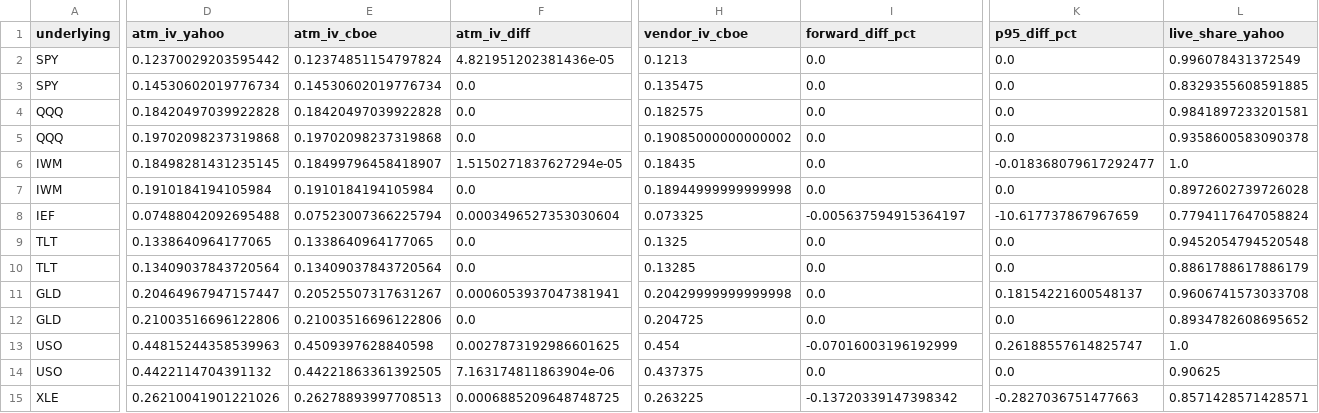
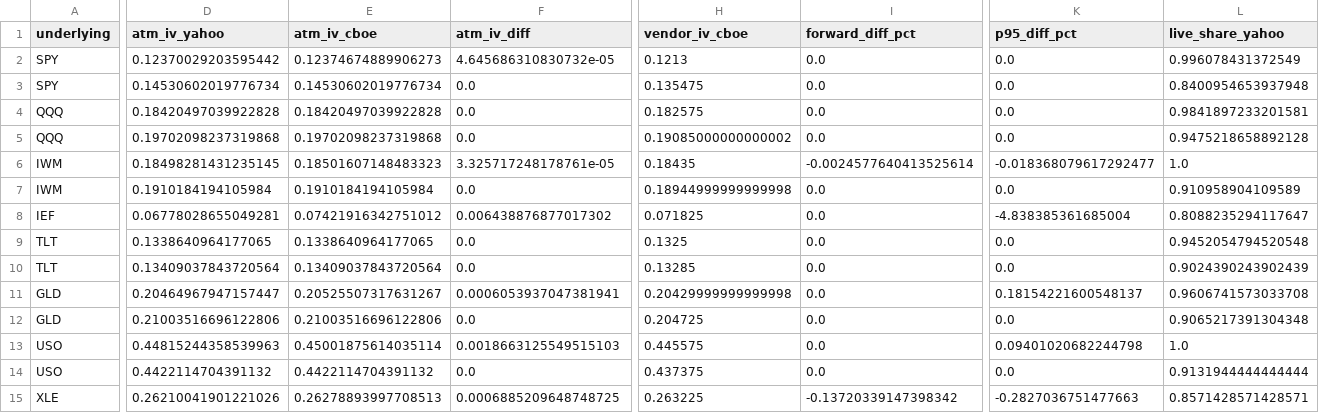
Before and after one commit to mailliw001/Market-Data-Cache-, a CSV file: data/options_cache/latest_comparison.csv, drawn as a sheet; only a part is shown, gaps mark what is left out; the diff covers the shown part only; the diff names each change by its address in the sheet, - before the commit and + after, or states it on an @@ line.

```diff
--- a/data/options_cache/latest_comparison.csv
+++ b/data/options_cache/latest_comparison.csv
-E2 (atm_iv_cboe): 0.12374851154797824
+E2 (atm_iv_cboe): 0.12374674889906273
-F2 (atm_iv_diff): 4.821951202381436e-05
+F2 (atm_iv_diff): 4.645686310830732e-05
-L3 (live_share_yahoo): 0.8329355608591885
+L3 (live_share_yahoo): 0.8400954653937948
-L5 (live_share_yahoo): 0.9358600583090378
+L5 (live_share_yahoo): 0.9475218658892128
-E6 (atm_iv_cboe): 0.18499796458418907
+E6 (atm_iv_cboe): 0.18501607148483323
-F6 (atm_iv_diff): 1.5150271837627294e-05
+F6 (atm_iv_diff): 3.325717248178761e-05
-I6 (forward_diff_pct): 0.0
+I6 (forward_diff_pct): -0.0024577640413525614
-L7 (live_share_yahoo): 0.8972602739726028
+L7 (live_share_yahoo): 0.910958904109589
-D8 (atm_iv_yahoo): 0.07488042092695488
+D8 (atm_iv_yahoo): 0.06778028655049281
-E8 (atm_iv_cboe): 0.07523007366225794
+E8 (atm_iv_cboe): 0.07421916342751012
-F8 (atm_iv_diff): 0.0003496527353030604
+F8 (atm_iv_diff): 0.006438876877017302
-H8 (vendor_iv_cboe): 0.073325
+H8 (vendor_iv_cboe): 0.071825
-I8 (forward_diff_pct): -0.005637594915364197
+I8 (forward_diff_pct): 0.0
-K8 (p95_diff_pct): -10.617737867967659
+K8 (p95_diff_pct): -4.838385361685004
-L8 (live_share_yahoo): 0.7794117647058824
+L8 (live_share_yahoo): 0.8088235294117647
-L10 (live_share_yahoo): 0.8861788617886179
+L10 (live_share_yahoo): 0.9024390243902439
-L12 (live_share_yahoo): 0.8934782608695652
+L12 (live_share_yahoo): 0.9065217391304348
-E13 (atm_iv_cboe): 0.4509397628840598
+E13 (atm_iv_cboe): 0.45001875614035114
-F13 (atm_iv_diff): 0.0027873192986601625
+F13 (atm_iv_diff): 0.0018663125549515103
-H13 (vendor_iv_cboe): 0.454
+H13 (vendor_iv_cboe): 0.445575
-I13 (forward_diff_pct): -0.07016003196192999
+I13 (forward_diff_pct): 0.0
-K13 (p95_diff_pct): 0.26188557614825747
+K13 (p95_diff_pct): 0.09401020682244798
-E14 (atm_iv_cboe): 0.44221863361392505
+E14 (atm_iv_cboe): 0.4422114704391132
-F14 (atm_iv_diff): 7.163174811863904e-06
+F14 (atm_iv_diff): 0.0
-L14 (live_share_yahoo): 0.90625
+L14 (live_share_yahoo): 0.9131944444444444
```
Also changed, not shown: 1 edited cell elsewhere in this file, data/options_cache/history/stats.csv, 7 other files.
